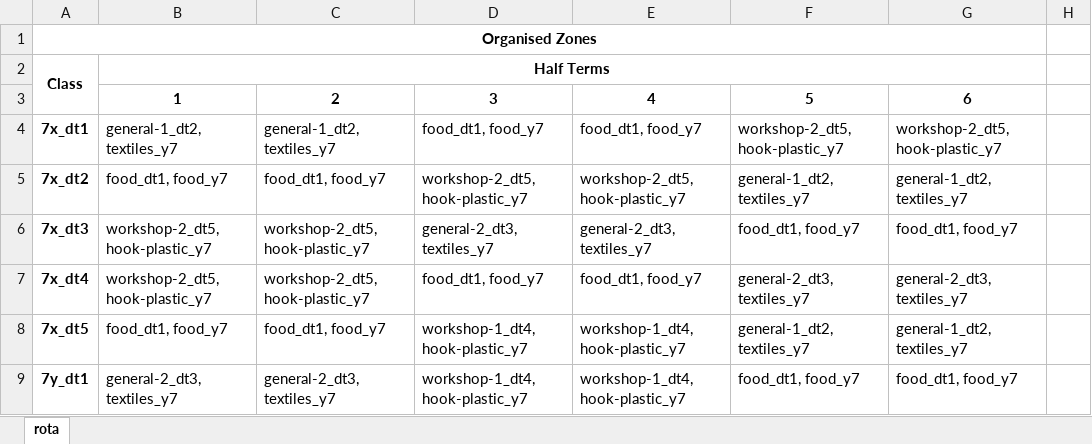
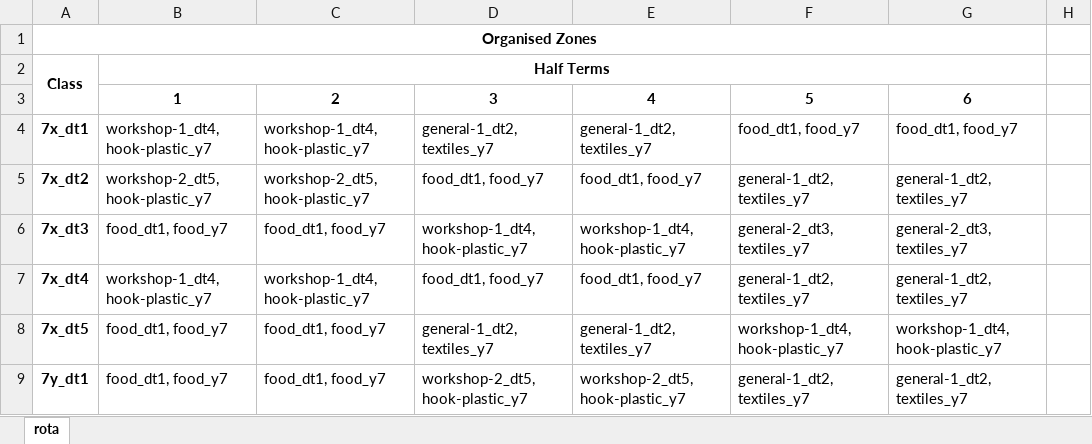
Before and after one commit to samgeorgedixon/entity_organisation_program, an Excel workbook: examples/rota_dt/spreadsheets/example-rota_dt-org.xlsx, sheet rota, drawn as a sheet; only a part is shown; values as stored, in another font and other column widths than the file's, no borders; the diff covers the shown part only; the diff names each change by its address in the sheet, - before the commit and + after, or states it on an @@ line.

```diff
--- a/examples/rota_dt/spreadsheets/example-rota_dt-org.xlsx (sheet rota)
+++ b/examples/rota_dt/spreadsheets/example-rota_dt-org.xlsx (sheet rota)
-B4: general-1_dt2, textiles_y7
+B4: workshop-1_dt4, hook-plastic_y7
-C4: general-1_dt2, textiles_y7
+C4: workshop-1_dt4, hook-plastic_y7
-D4: food_dt1, food_y7
+D4: general-1_dt2, textiles_y7
-E4: food_dt1, food_y7
+E4: general-1_dt2, textiles_y7
-F4: workshop-2_dt5, hook-plastic_y7
+F4: food_dt1, food_y7
-G4: workshop-2_dt5, hook-plastic_y7
+G4: food_dt1, food_y7
-B5: food_dt1, food_y7
+B5: workshop-2_dt5, hook-plastic_y7
-C5: food_dt1, food_y7
+C5: workshop-2_dt5, hook-plastic_y7
-D5: workshop-2_dt5, hook-plastic_y7
+D5: food_dt1, food_y7
-E5: workshop-2_dt5, hook-plastic_y7
+E5: food_dt1, food_y7
-B6: workshop-2_dt5, hook-plastic_y7
+B6: food_dt1, food_y7
-C6: workshop-2_dt5, hook-plastic_y7
+C6: food_dt1, food_y7
-D6: general-2_dt3, textiles_y7
+D6: workshop-1_dt4, hook-plastic_y7
-E6: general-2_dt3, textiles_y7
+E6: workshop-1_dt4, hook-plastic_y7
-F6: food_dt1, food_y7
+F6: general-2_dt3, textiles_y7
-G6: food_dt1, food_y7
+G6: general-2_dt3, textiles_y7
-B7: workshop-2_dt5, hook-plastic_y7
+B7: workshop-1_dt4, hook-plastic_y7
-C7: workshop-2_dt5, hook-plastic_y7
+C7: workshop-1_dt4, hook-plastic_y7
-F7: general-2_dt3, textiles_y7
+F7: general-1_dt2, textiles_y7
-G7: general-2_dt3, textiles_y7
+G7: general-1_dt2, textiles_y7
-D8: workshop-1_dt4, hook-plastic_y7
+D8: general-1_dt2, textiles_y7
-E8: workshop-1_dt4, hook-plastic_y7
+E8: general-1_dt2, textiles_y7
-F8: general-1_dt2, textiles_y7
+F8: workshop-1_dt4, hook-plastic_y7
-G8: general-1_dt2, textiles_y7
+G8: workshop-1_dt4, hook-plastic_y7
-B9: general-2_dt3, textiles_y7
+B9: food_dt1, food_y7
-C9: general-2_dt3, textiles_y7
+C9: food_dt1, food_y7
-D9: workshop-1_dt4, hook-plastic_y7
+D9: workshop-2_dt5, hook-plastic_y7
-E9: workshop-1_dt4, hook-plastic_y7
+E9: workshop-2_dt5, hook-plastic_y7
-F9: food_dt1, food_y7
+F9: general-1_dt2, textiles_y7
-G9: food_dt1, food_y7
+G9: general-1_dt2, textiles_y7
```
Also changed, not shown: 114 edited cells elsewhere in this sheet, examples/rota_dt/spreadsheets/KS3 Jan rotations COLOUR Art & DT TT 2024.xlsx, examples/rota_dt/spreadsheets/example-rota_dt.xlsx, 2 other files.
